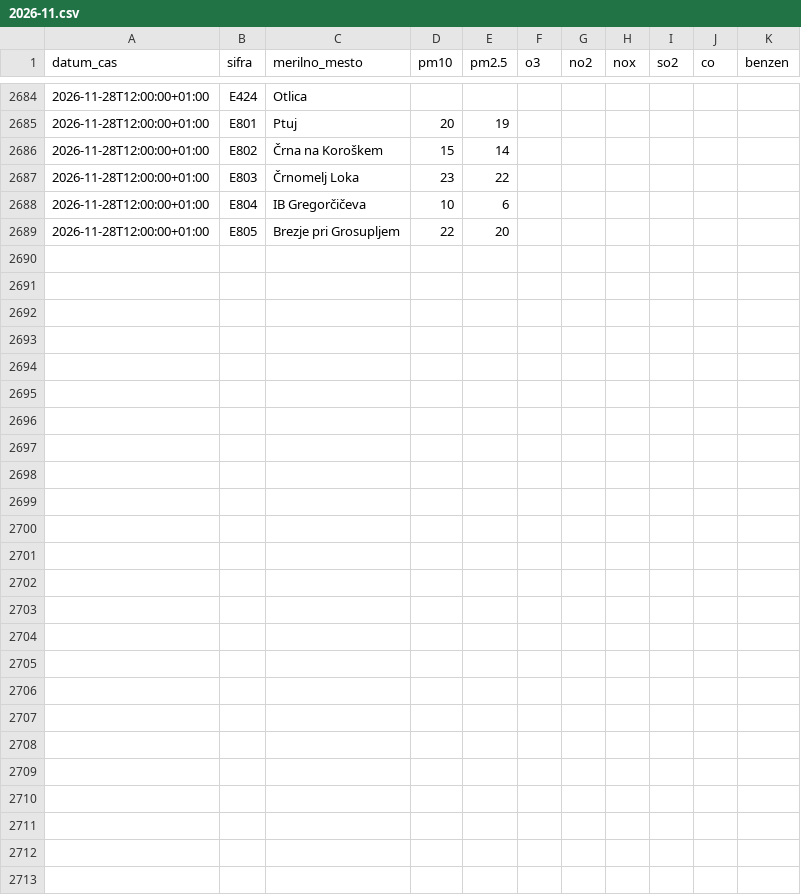
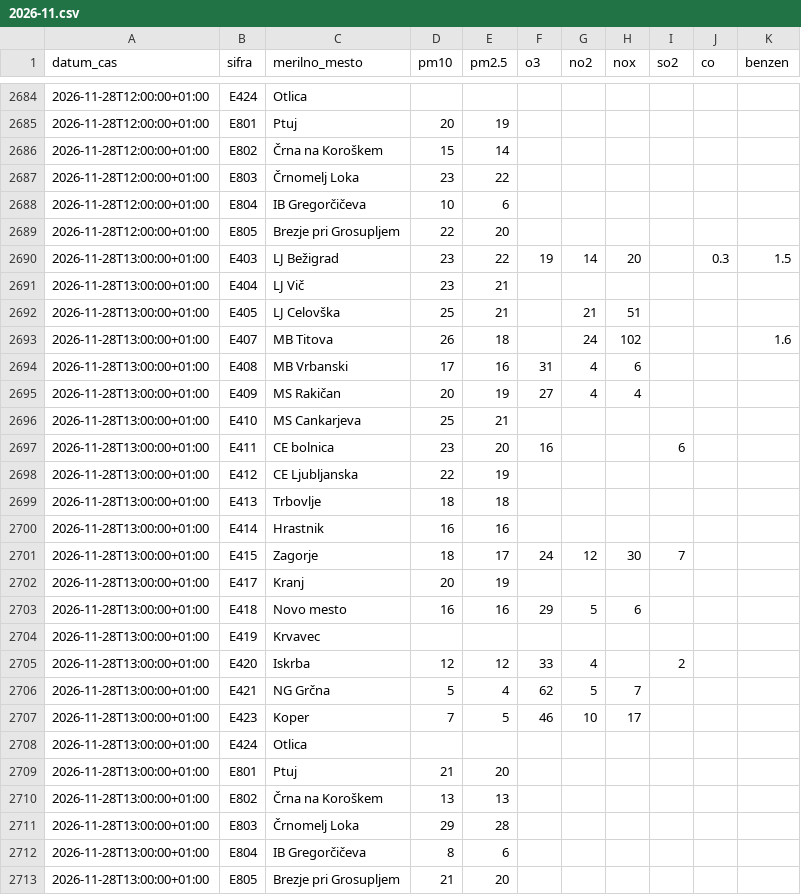
Before and after one commit to gozlk/ones-zrak-podatki, a CSV file: data/urni/2026-11.csv, drawn as a sheet; only a part is shown, gaps mark what is left out.

```diff
--- a/data/urni/2026-11.csv
+++ b/data/urni/2026-11.csv
@@ -2689 +2689,25 @@ datum_cas,sifra,merilno_mesto,pm10,pm2.5,o3,no2,nox,so2,co,benzen
 2026-11-28T12:00:00+01:00,E805,Brezje pri Grosupljem,22,20,,,,,,
+2026-11-28T13:00:00+01:00,E403,LJ Bežigrad,23,22,19,14,20,,0.3,1.5
+2026-11-28T13:00:00+01:00,E404,LJ Vič,23,21,,,,,,
+2026-11-28T13:00:00+01:00,E405,LJ Celovška,25,21,,21,51,,,
+2026-11-28T13:00:00+01:00,E407,MB Titova,26,18,,24,102,,,1.6
+2026-11-28T13:00:00+01:00,E408,MB Vrbanski,17,16,31,4,6,,,
+2026-11-28T13:00:00+01:00,E409,MS Rakičan,20,19,27,4,4,,,
+2026-11-28T13:00:00+01:00,E410,MS Cankarjeva,25,21,,,,,,
+2026-11-28T13:00:00+01:00,E411,CE bolnica,23,20,16,,,6,,
+2026-11-28T13:00:00+01:00,E412,CE Ljubljanska,22,19,,,,,,
+2026-11-28T13:00:00+01:00,E413,Trbovlje,18,18,,,,,,
+2026-11-28T13:00:00+01:00,E414,Hrastnik,16,16,,,,,,
+2026-11-28T13:00:00+01:00,E415,Zagorje,18,17,24,12,30,7,,
+2026-11-28T13:00:00+01:00,E417,Kranj,20,19,,,,,,
+2026-11-28T13:00:00+01:00,E418,Novo mesto,16,16,29,5,6,,,
+2026-11-28T13:00:00+01:00,E419,Krvavec,,,,,,,,
+2026-11-28T13:00:00+01:00,E420,Iskrba,12,12,33,4,,2,,
+2026-11-28T13:00:00+01:00,E421,NG Grčna,5,4,62,5,7,,,
+2026-11-28T13:00:00+01:00,E423,Koper,7,5,46,10,17,,,
+2026-11-28T13:00:00+01:00,E424,Otlica,,,,,,,,
+2026-11-28T13:00:00+01:00,E801,Ptuj,21,20,,,,,,
+2026-11-28T13:00:00+01:00,E802,Črna na Koroškem,13,13,,,,,,
+2026-11-28T13:00:00+01:00,E803,Črnomelj Loka,29,28,,,,,,
+2026-11-28T13:00:00+01:00,E804,IB Gregorčičeva,8,6,,,,,,
+2026-11-28T13:00:00+01:00,E805,Brezje pri Grosupljem,21,20,,,,,,
```
